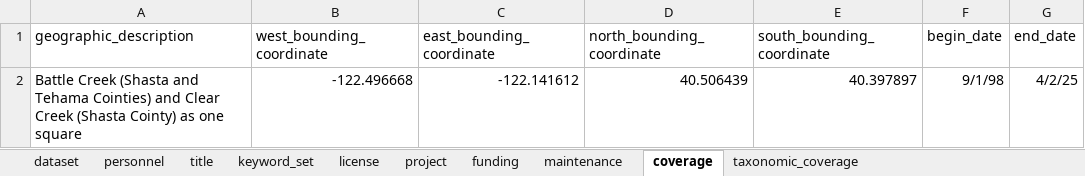
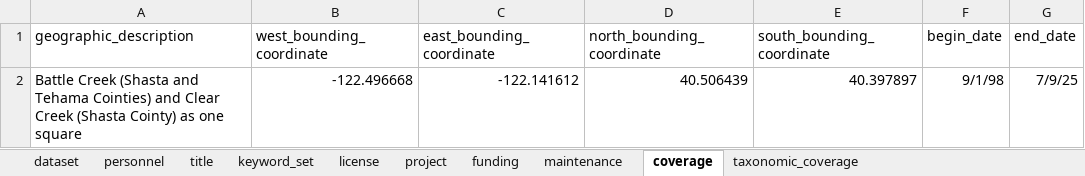
Before and after one commit to FlowWest/edi-battle-clear-rst, an Excel workbook: data-raw/metadata/project-metadata.xlsx, sheet coverage, drawn as a sheet; values as stored, in another font and other column widths than the file's, no borders; the diff names each change by its address in the sheet, - before the commit and + after, or states it on an @@ line.

```diff
--- a/data-raw/metadata/project-metadata.xlsx (sheet coverage)
+++ b/data-raw/metadata/project-metadata.xlsx (sheet coverage)
-G2 (end_date): 4/2/25
+G2 (end_date): 7/9/25
```
Also changed, not shown: sheet personnel, 6 other files.
